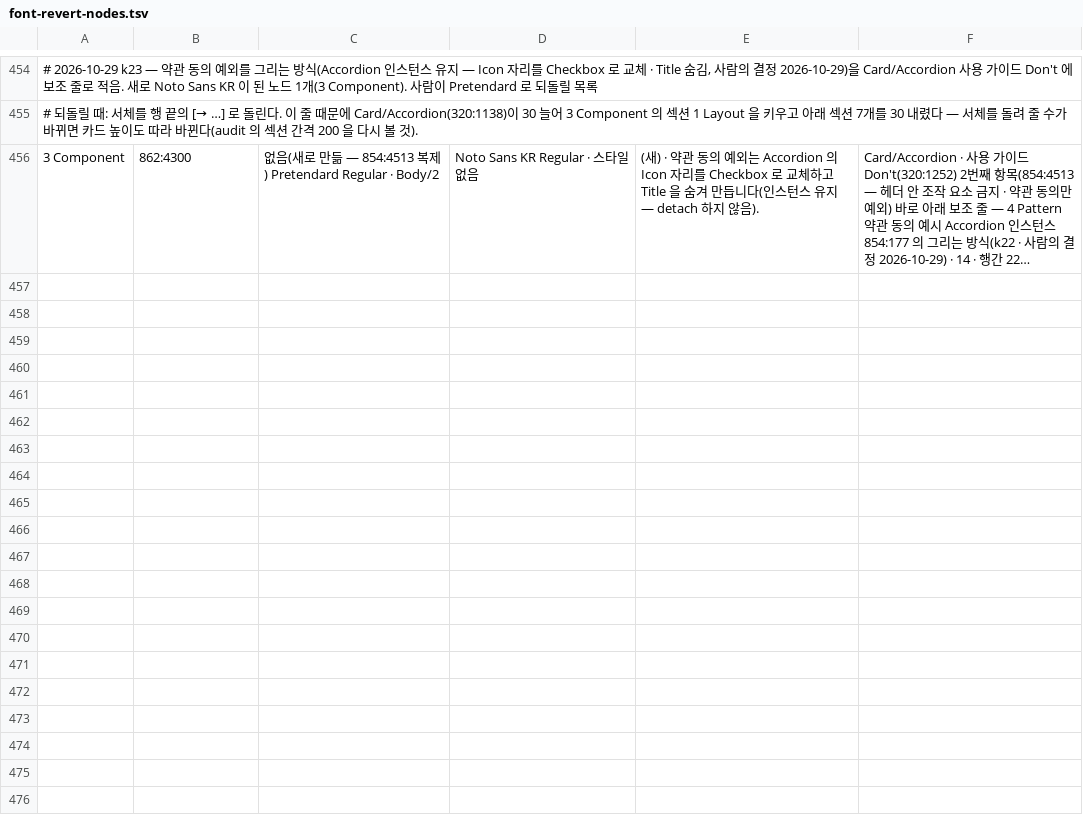
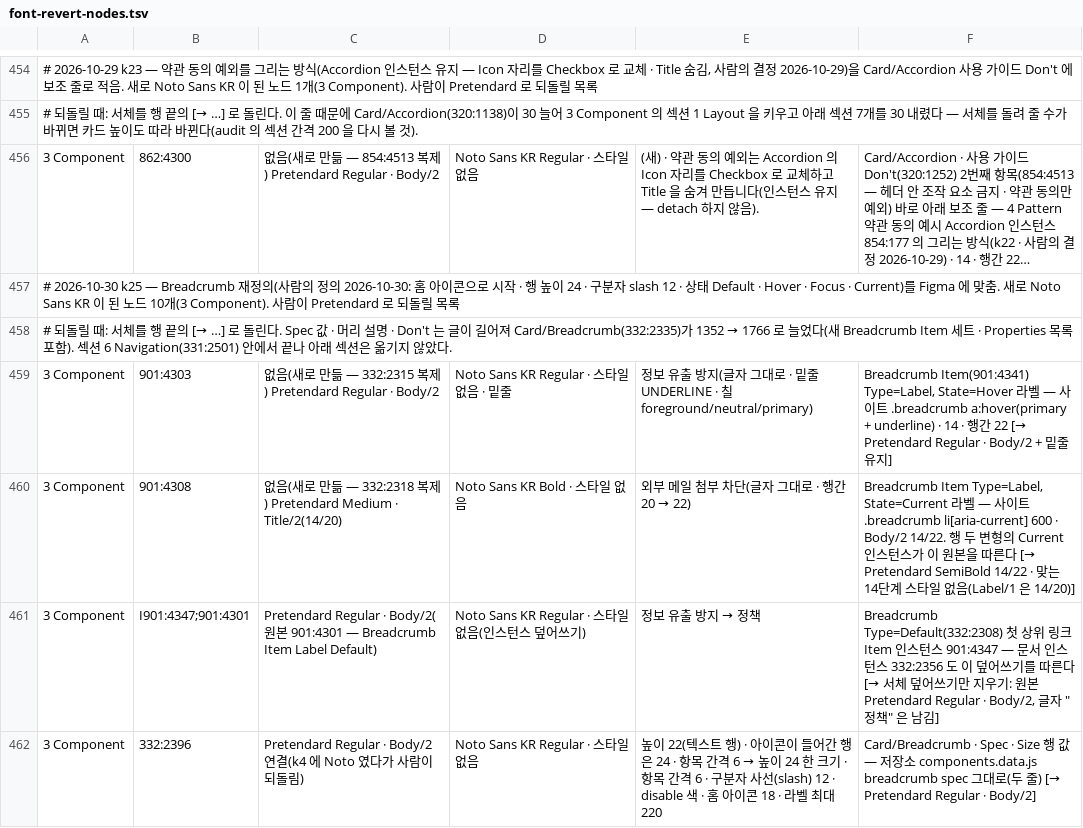
Before and after one commit to myscully/JSDS, a TSV file: _figma/font-revert-nodes.tsv, drawn as a sheet; only a part is shown, gaps mark what is left out; long unchanged cells end in …; the diff covers the shown part only; the diff names each change by its address in the sheet, - before the commit and + after, or states it on an @@ line.

```diff
--- a/_figma/font-revert-nodes.tsv
+++ b/_figma/font-revert-nodes.tsv
+row 457: # 2026-10-30 k25 — Breadcrumb 재정의(사람의 정의 2026-10-30: 홈 아이콘으로 시작 · 행 높이 24 · 구분자 slash 12 · 상태 Default · Hover · Focus · Current)를 Figma 에 맞춤. 새로 Noto Sans KR 이 된 노드 10개(3 Component). 사람이 Pretendard 로 되돌릴 목록
+row 458: # 되돌릴 때: 서체를 행 끝의 [→ …] 로 돌린다. Spec 값 · 머리 설명 · Don't 는 글이 길어져 Card/Breadcrumb(332:2335)가 1352 → 1766 로 늘었다(새 Breadcrumb Item 세트 · Properties 목록 포함). 섹션 6 Navigation(331:2501) 안에서 끝나 아래 섹션은 옮기지 않았다.
+row 459: 3 Component | 901:4303 | 없음(새로 만듦 — 332:2315 복제) Pretendard Regular · Body/2 | Noto Sans KR Regular · 스타일 없음 · 밑줄 | 정보 유출 방지(글자 그대로 · 밑줄 UNDERLINE · 칠 foreground/neutral/primary) | Breadcrumb Item(901:4341) Type=Label, State=Hover 라벨 — 사이트 .breadcrumb a:hover(primary + underline) · 14 · 행간 22 [→ Pretendard Regular · Body/2 + 밑줄 유지]
+row 460: 3 Component | 901:4308 | 없음(새로 만듦 — 332:2318 복제) Pretendard Medium · Title/2(14/20) | Noto Sans KR Bold · 스타일 없음 | 외부 메일 첨부 차단(글자 그대로 · 행간 20 → 22) | Breadcrumb Item Type=Label, State=Current 라벨 — 사이트 .breadcrumb li[aria-current] 600 · Body/2 14/22. 행 두 변형의 Current 인스턴스가 이 원본을 따른다 [→ Pretendard SemiBold 14/22 · 맞는 14단계 스타일 없음(Label/1 은 14/20)]
+row 461: 3 Component | I901:4347;901:4301 | Pretendard Regular · Body/2(원본 901:4301 — Breadcrumb Item Label Default) | Noto Sans KR Regular · 스타일 없음(인스턴스 덮어쓰기) | 정보 유출 방지 → 정책 | Breadcrumb Type=Default(332:2308) 첫 상위 링크 Item 인스턴스 901:4347 — 문서 인스턴스 332:2356 도 이 덮어쓰기를 따른다 [→ 서체 덮어쓰기만 지우기: 원본 Pretendard Regular · Body/2, 글자 "정책" 은 남김]
+row 462: 3 Component | 332:2396 | Pretendard Regular · Body/2 연결(k4 에 Noto 였다가 사람이 되돌림) | Noto Sans KR Regular · 스타일 없음 | 높이 22(텍스트 행) · 아이콘이 들어간 행은 24 · 항목 간격 6 → 높이 24 한 크기 · 항목 간격 6 · 구분자 사선(slash) 12 · disable 색 · 홈 아이콘 18 · 라벨 최대 220 | Card/Breadcrumb · Spec · Size 행 값 — 저장소 components.data.js breadcrumb spec 그대로(두 줄) [→ Pretendard Regular · Body/2]
```
Also changed, not shown: 6 added rows elsewhere in this file, 24 other files.
